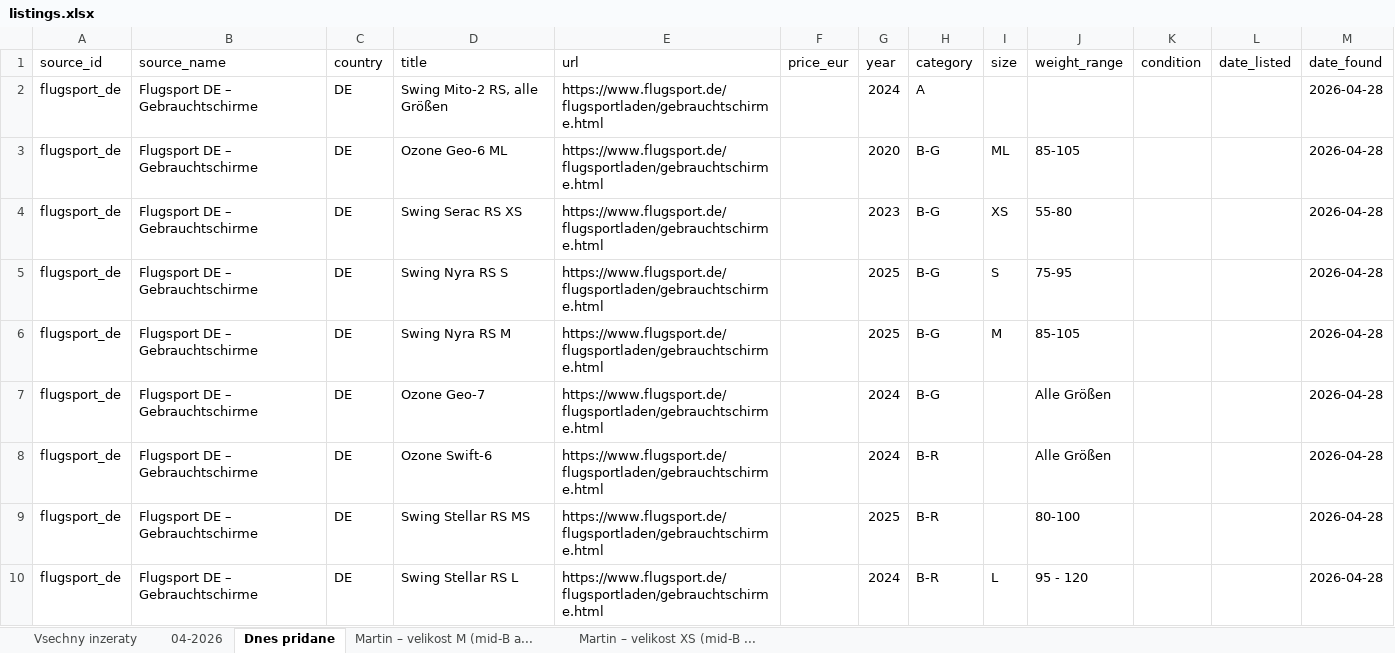
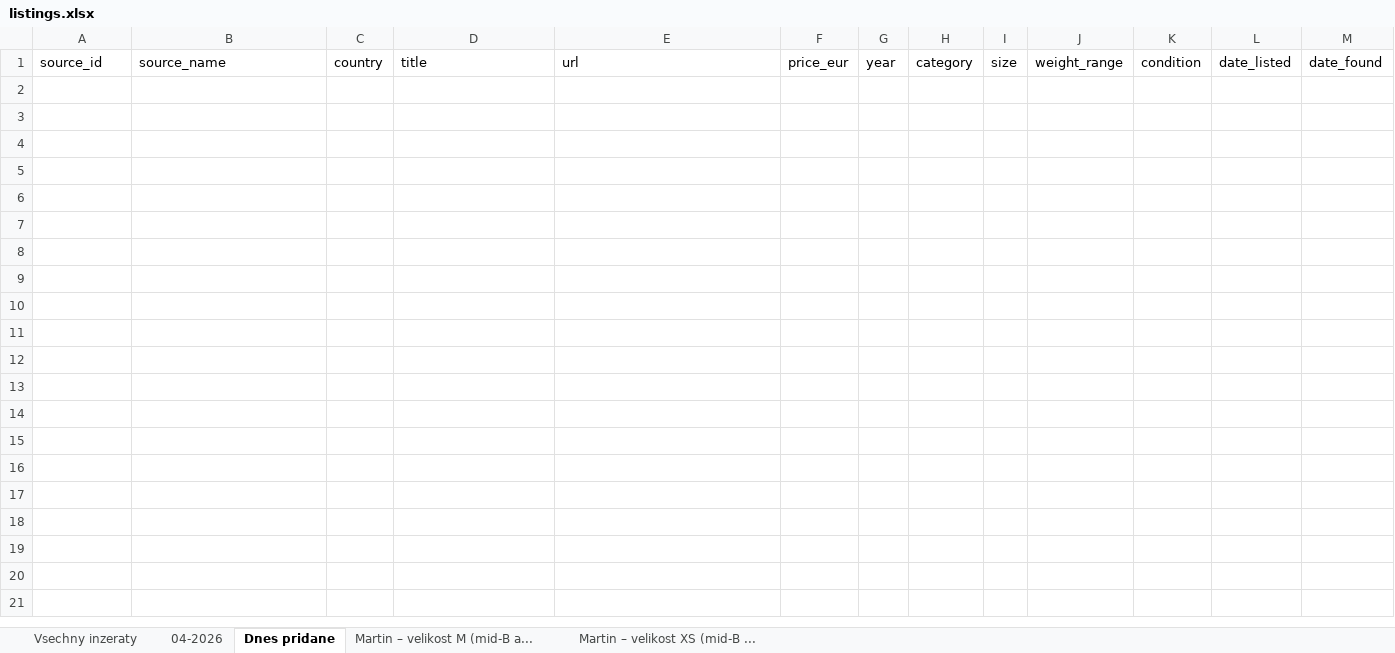
Before and after one commit to zimmema3/paragliding, an Excel workbook: data/bazar_watcher/listings.xlsx, sheet Dnes pridane, drawn as a sheet; values as stored, in another font and other column widths than the file's, no borders; the diff names each change by its address in the sheet, - before the commit and + after, or states it on an @@ line.

```diff
--- a/data/bazar_watcher/listings.xlsx (sheet Dnes pridane)
+++ b/data/bazar_watcher/listings.xlsx (sheet Dnes pridane)
-row 2: flugsport_de | Flugsport DE – Gebrauchtschirme | DE | Swing Mito-2 RS, alle Größen | https://www.flugsport.de/flugsportladen/gebrauchtschirme.html |  | 2024 | A |  |  |  |  | 2026-04-28
-row 3: flugsport_de | Flugsport DE – Gebrauchtschirme | DE | Ozone Geo-6 ML | https://www.flugsport.de/flugsportladen/gebrauchtschirme.html |  | 2020 | B-G | ML | 85-105 |  |  | 2026-04-28
-row 4: flugsport_de | Flugsport DE – Gebrauchtschirme | DE | Swing Serac RS XS | https://www.flugsport.de/flugsportladen/gebrauchtschirme.html |  | 2023 | B-G | XS | 55-80 |  |  | 2026-04-28
-row 5: flugsport_de | Flugsport DE – Gebrauchtschirme | DE | Swing Nyra RS S | https://www.flugsport.de/flugsportladen/gebrauchtschirme.html |  | 2025 | B-G | S | 75-95 |  |  | 2026-04-28
-row 6: flugsport_de | Flugsport DE – Gebrauchtschirme | DE | Swing Nyra RS M | https://www.flugsport.de/flugsportladen/gebrauchtschirme.html |  | 2025 | B-G | M | 85-105 |  |  | 2026-04-28
-row 7: flugsport_de | Flugsport DE – Gebrauchtschirme | DE | Ozone Geo-7 | https://www.flugsport.de/flugsportladen/gebrauchtschirme.html |  | 2024 | B-G |  | Alle Größen |  |  | 2026-04-28
-row 8: flugsport_de | Flugsport DE – Gebrauchtschirme | DE | Ozone Swift-6 | https://www.flugsport.de/flugsportladen/gebrauchtschirme.html |  | 2024 | B-R |  | Alle Größen |  |  | 2026-04-28
-row 9: flugsport_de | Flugsport DE – Gebrauchtschirme | DE | Swing Stellar RS MS | https://www.flugsport.de/flugsportladen/gebrauchtschirme.html |  | 2025 | B-R |  | 80-100 |  |  | 2026-04-28
-row 10: flugsport_de | Flugsport DE – Gebrauchtschirme | DE | Swing Stellar RS L | https://www.flugsport.de/flugsportladen/gebrauchtschirme.html |  | 2024 | B-R | L | 95 - 120 |  |  | 2026-04-28
```
Also changed, not shown: sheet Martin – velikost XS (mid-B ..., sheet Martin – velikost M (mid-B a..., sheet 04-2026, sheet Vsechny inzeraty.
